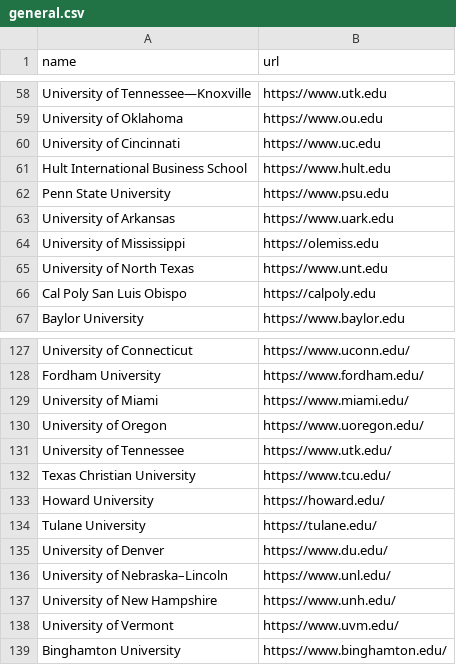
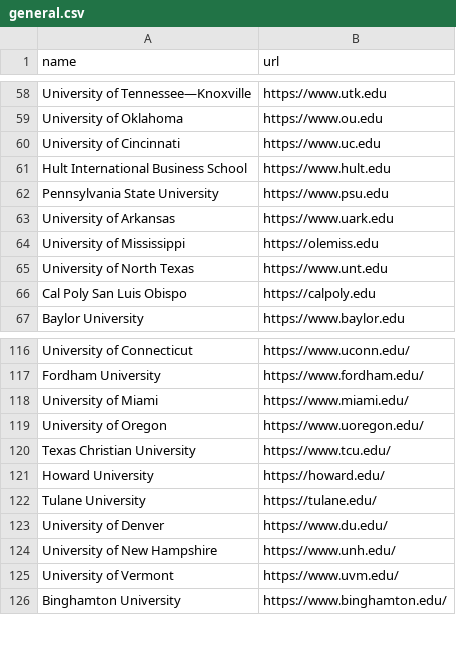
Before and after one commit to kevinzhang019/college-ai, a CSV file: preference_scraper/crawlers/colleges/general.csv, drawn as a sheet; only a part is shown, gaps mark what is left out; the diff covers the shown part only.

```diff
--- a/preference_scraper/crawlers/colleges/general.csv
+++ b/preference_scraper/crawlers/colleges/general.csv
@@ -61,3 +61,3 @@ University of Cincinnati,https://www.uc.edu
 Hult International Business School,https://www.hult.edu
-Penn State University,https://www.psu.edu
+Pennsylvania State University,https://www.psu.edu
 University of Arkansas,https://www.uark.edu
@@ -130,3 +119,2 @@ University of Miami,https://www.miami.edu/
 University of Oregon,https://www.uoregon.edu/
-University of Tennessee,https://www.utk.edu/
 Texas Christian University,https://www.tcu.edu/
@@ -135,3 +123,2 @@ Tulane University,https://tulane.edu/
 University of Denver,https://www.du.edu/
-University of Nebraska–Lincoln,https://www.unl.edu/
 University of New Hampshire,https://www.unh.edu/
```
Also changed, not shown: 11 removed rows and 2 edited cells elsewhere in this file, preference_scraper/crawlers/colleges/business.csv, preference_scraper/crawlers/colleges/computer science.csv, 9 other files.
